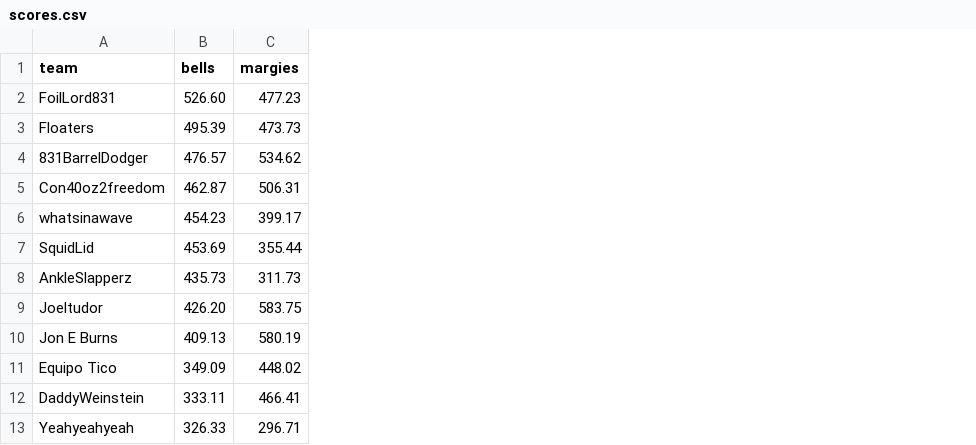
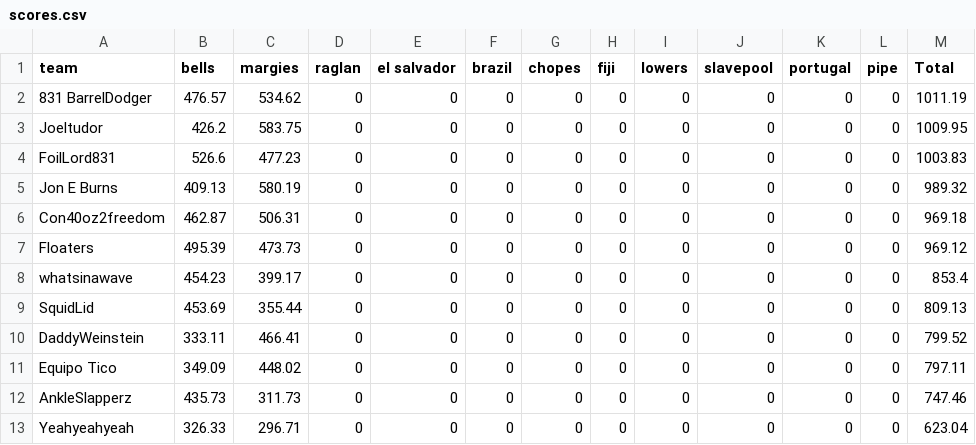
Before and after one commit to parkerwood10/Metakookverse, a CSV file: scores.csv, drawn as a sheet; removed rows and columns are numbered as before the commit, all else as after; the diff names each change by its address in the sheet, - before the commit and + after, or states it on an @@ line.

Commit message:
Add files via upload

```diff
--- a/scores.csv
+++ b/scores.csv
+column D (raglan), row 4: 0; rows 7-9: all 0; rows 12-13: 0 | 0
+column E (el salvador), row 4: 0; rows 7-9: all 0; rows 12-13: 0 | 0
+column F (brazil), row 4: 0; rows 7-9: all 0; rows 12-13: 0 | 0
+column G (chopes), row 4: 0; rows 7-9: all 0; rows 12-13: 0 | 0
+column H (fiji), row 4: 0; rows 7-9: all 0; rows 12-13: 0 | 0
+column I (lowers), row 4: 0; rows 7-9: all 0; rows 12-13: 0 | 0
+column J (slavepool), row 4: 0; rows 7-9: all 0; rows 12-13: 0 | 0
+column K (portugal), row 4: 0; rows 7-9: all 0; rows 12-13: 0 | 0
+column L (pipe), row 4: 0; rows 7-9: all 0; rows 12-13: 0 | 0
+column M (Total), row 4: 1003.83; rows 7-9: 969.12 | 853.4 | 809.13; rows 12-13: 747.46 | 623.04
+row 2: 831 BarrelDodger | 476.57 | 534.62 | 0 | 0 | 0 | 0 | 0 | 0 | 0 | 0 | 0 | 1011.19
+row 3: Joeltudor | 426.2 | 583.75 | 0 | 0 | 0 | 0 | 0 | 0 | 0 | 0 | 0 | 1009.95
-B4 (bells): 526.60
+B4 (bells): 526.6
@@ row 10 moved to row 5: Jon E Burns @@
@@ row 5 moved to row 6: Con40oz2freedom @@
-row 4: 831BarrelDodger | 476.57 | 534.62
@@ row 12 moved to row 10: DaddyWeinstein @@
-row 9: Joeltudor | 426.20 | 583.75
```
